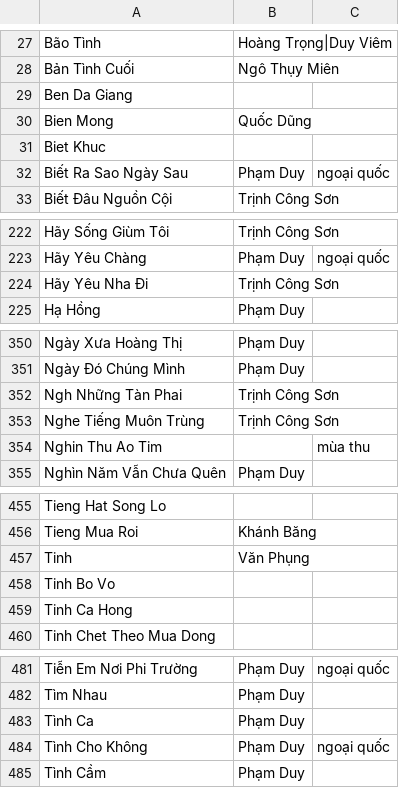
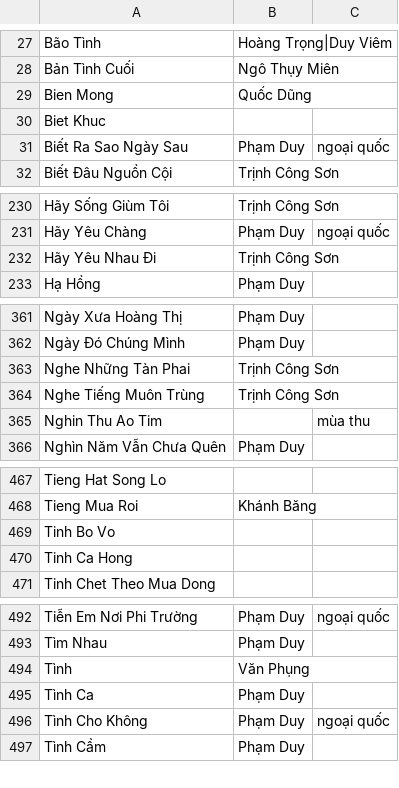
Before and after one commit to htv2012/karaoke, a CSV file: raw.csv, drawn as a sheet; only a part is shown, gaps mark what is left out; the diff covers the shown part only.

```diff
--- a/raw.csv
+++ b/raw.csv
@@ -28,3 +28,2 @@ Bão Tình,Hoàng Trọng|Duy Viêm,
 Bản Tình Cuối,Ngô Thụy Miên,
-Ben Da Giang,,
 Bien Mong,Quốc Dũng,
@@ -223,3 +231,3 @@ Hãy Sống Giùm Tôi,Trịnh Công Sơn,
 Hãy Yêu Chàng,Phạm Duy,ngoại quốc
-Hãy Yêu Nha Đi,Trịnh Công Sơn,
+Hãy Yêu Nhau Đi,Trịnh Công Sơn,
 Hạ Hồng,Phạm Duy,
@@ -351,3 +362,3 @@ Ngày Xưa Hoàng Thị,Phạm Duy,
 Ngày Đó Chúng Mình,Phạm Duy,
-Ngh Những Tàn Phai,Trịnh Công Sơn,
+Nghe Những Tàn Phai,Trịnh Công Sơn,
 Nghe Tiếng Muôn Trùng,Trịnh Công Sơn,
@@ -456,3 +468,2 @@ Tieng Hat Song Lo,,
 Tieng Mua Roi,Khánh Băng,
-Tinh,Văn Phụng,
 Tinh Bo Vo,,
@@ -482,2 +493,3 @@ Tiễn Em Nơi Phi Trường,Phạm Duy,ngoại quốc
 Tìm Nhau,Phạm Duy,
+Tình,Văn Phụng,
 Tình Ca,Phạm Duy,
```
Also changed, not shown: 13 added rows and 1 edited cell elsewhere in this file, 4 other files.
